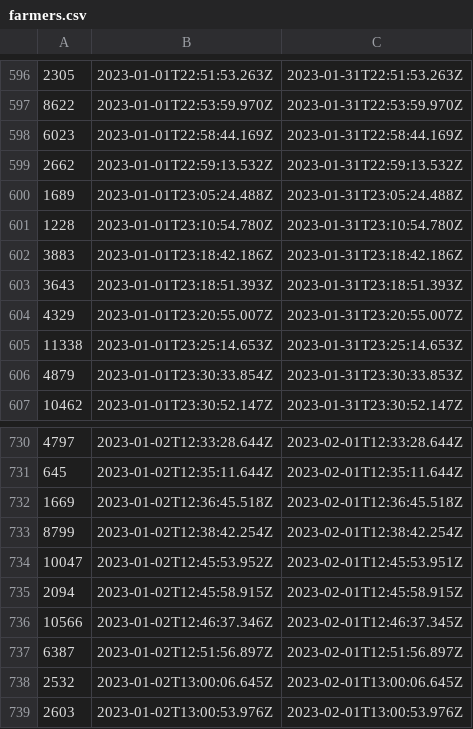
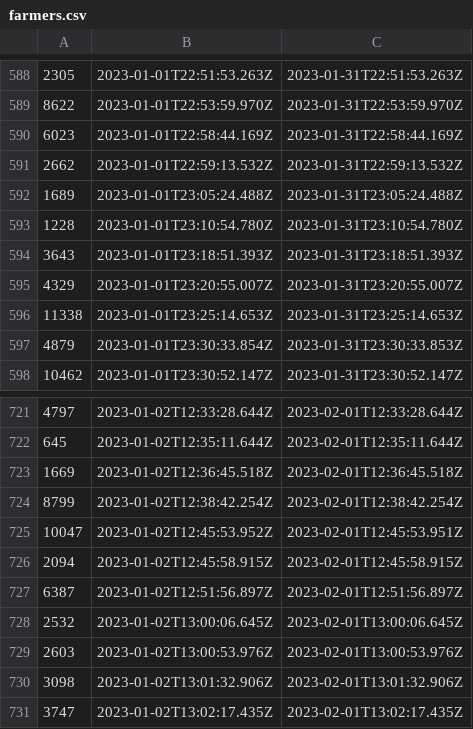
Before and after one commit to terryso/wolfgame_api, a CSV file: farmers.csv, drawn as a sheet; only a part is shown, gaps mark what is left out; the shorter side is filled out with more unchanged rows; removed rows and columns are numbered as before the commit, all else as after; the diff covers the shown part only; the diff names each change by its address in the sheet, - before the commit and + after, or states it on an @@ line.

```diff
--- a/farmers.csv
+++ b/farmers.csv
-row 602: 3883 | 2023-01-01T23:18:42.186Z | 2023-01-31T23:18:42.186Z
-row 736: 10566 | 2023-01-02T12:46:37.346Z | 2023-02-01T12:46:37.345Z
```
Also changed, not shown: 3 added rows, 8 removed rows and 1 edited cell elsewhere in this file.
